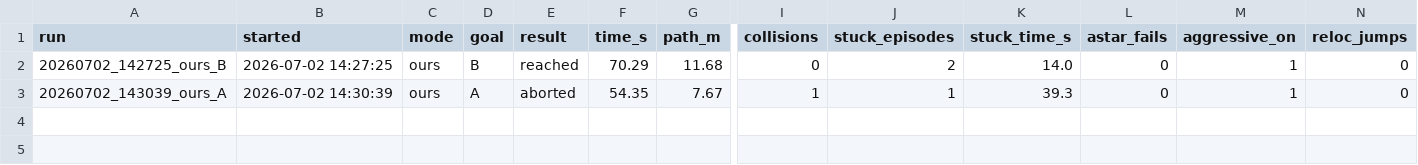
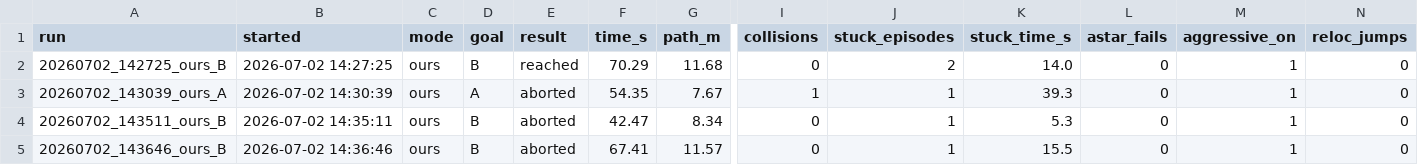
Before and after one commit to 5G-ERA/Computational-cognitive-memory-robotic-evaluation, a CSV file: dataset/runs_stats.csv, drawn as a sheet; only a part is shown, gaps mark what is left out; rows hold the shown columns only; the diff names each change by its address in the sheet, - before the commit and + after, or states it on an @@ line.

```diff
--- a/dataset/runs_stats.csv
+++ b/dataset/runs_stats.csv
+row 4: 20260702_143511_ours_B | 2026-07-02 14:35:11 | ours | B | aborted | 42.47 | 8.34 | 0 | 1 | 5.3 | 0 | 1 | 0
+row 5: 20260702_143646_ours_B | 2026-07-02 14:36:46 | ours | B | aborted | 67.41 | 11.57 | 0 | 1 | 15.5 | 0 | 1 | 0
```
Also changed, not shown: 39 other files.
